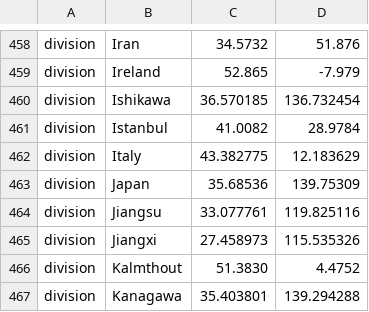
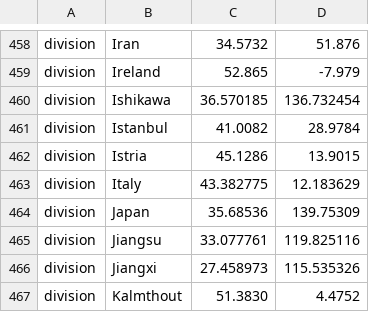
Before and after one commit to nextstrain/ncov, a TSV file: config/lat_longs.tsv, drawn as a sheet; only a part is shown, gaps mark what is left out; the shorter side is filled out with more unchanged rows.

```diff
--- a/config/lat_longs.tsv
+++ b/config/lat_longs.tsv
@@ -461,2 +461,3 @@ division	Ishikawa	36.570185	136.732454
 division	Istanbul	41.0082	28.9784
+division	Istria	45.1286	13.9015
 division	Italy	43.382775	12.183629
```
Also changed, not shown: config/ordering.tsv, 1 other file.
